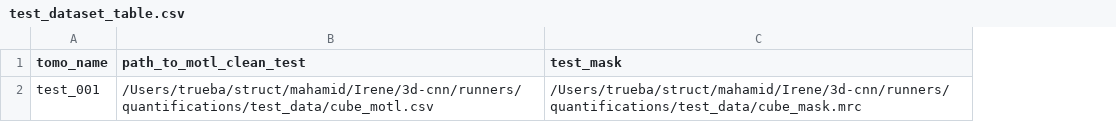
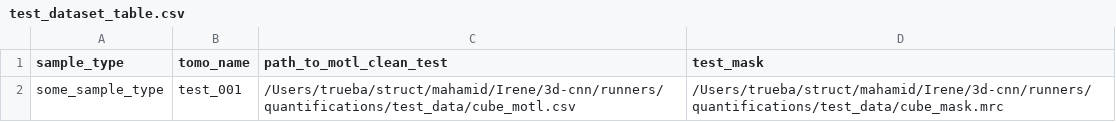
Before and after one commit to irenedet/3d-cnn, a CSV file: runners/quantifications/test_data/test_dataset_table.csv, drawn as a sheet; the diff names each change by its address in the sheet, - before the commit and + after, or states it on an @@ line.

```diff
--- a/runners/quantifications/test_data/test_dataset_table.csv
+++ b/runners/quantifications/test_data/test_dataset_table.csv
+column A (sample_type), row 2: some_sample_type
```
Also changed, not shown: 3 other files.
